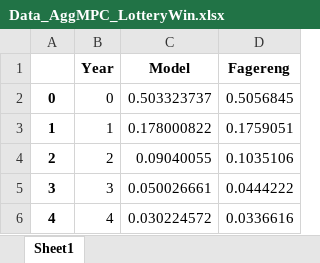
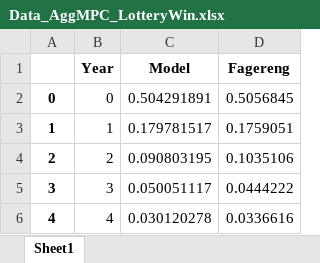
Before and after one commit to llorracc/HAFiscal-Latest, an Excel workbook: Code/HA-Models/Target_AggMPCX_LiquWealth/Data_AggMPC_LotteryWin.xlsx, sheet Sheet1, drawn as a sheet; values as stored, in another font and other column widths than the file's, no borders; the diff names each change by its address in the sheet, - before the commit and + after, or states it on an @@ line.

```diff
--- a/Code/HA-Models/Target_AggMPCX_LiquWealth/Data_AggMPC_LotteryWin.xlsx (sheet Sheet1)
+++ b/Code/HA-Models/Target_AggMPCX_LiquWealth/Data_AggMPC_LotteryWin.xlsx (sheet Sheet1)
-C2 (Model): 0.503323737
+C2 (Model): 0.504291891
-C3 (Model): 0.178000822
+C3 (Model): 0.179781517
-C4 (Model): 0.09040055
+C4 (Model): 0.090803195
-C5 (Model): 0.050026661
+C5 (Model): 0.050051117
-C6 (Model): 0.030224572
+C6 (Model): 0.030120278
```
Also changed, not shown: Code/HA-Models/Target_AggMPCX_LiquWealth/LiquWealth_Distribution_a.xlsx, Code/HA-Models/Target_AggMPCX_LiquWealth/LiquWealth_Distribution_b.xlsx, 40 other files.
